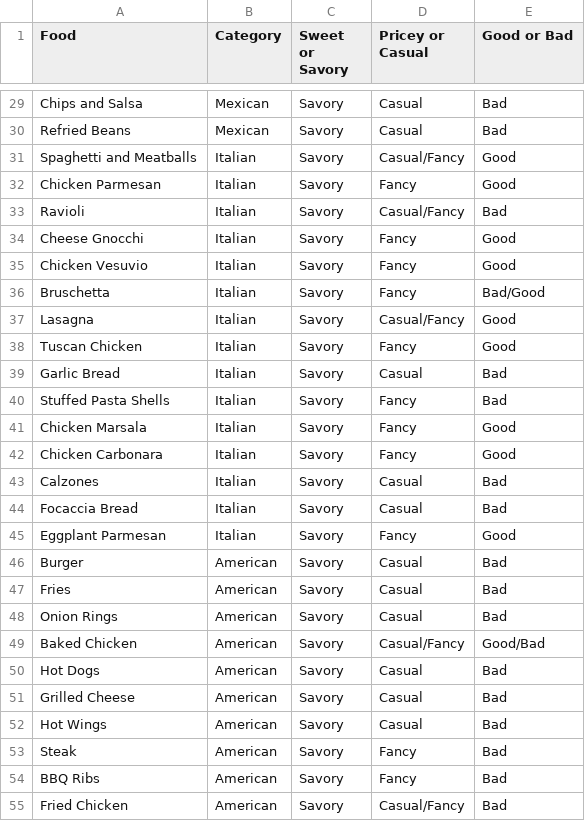
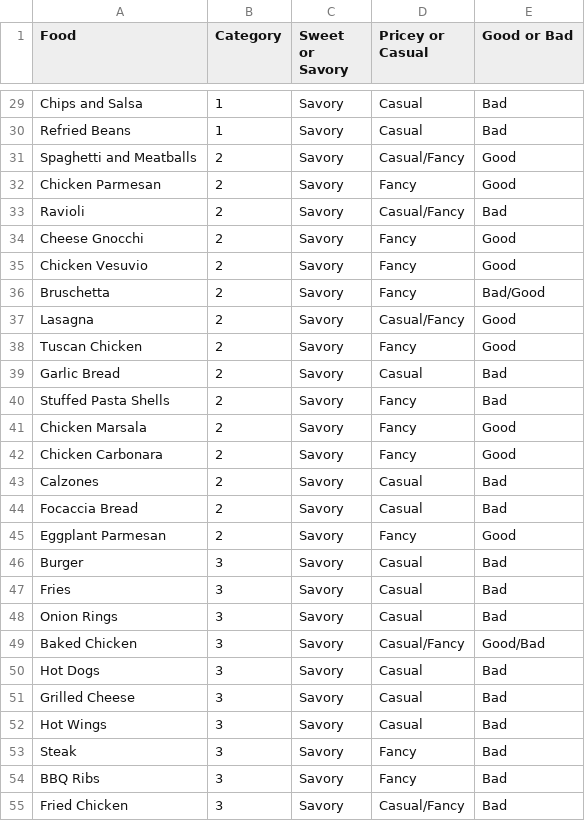
Before and after one commit to mmalmberg95/Hungrr_Android, a CSV file: app/src/main/res/raw/food_spreadsheet.csv, drawn as a sheet; only a part is shown, gaps mark what is left out; the diff covers the shown part only; the diff names each change by its address in the sheet, - before the commit and + after, or states it on an @@ line.

```diff
--- a/app/src/main/res/raw/food_spreadsheet.csv
+++ b/app/src/main/res/raw/food_spreadsheet.csv
-B29:B30 (Category): Mexican
+B29:B30 (Category): 1
-B31:B45 (Category): Italian
+B31:B45 (Category): 2
-B46:B55 (Category): American
+B46:B55 (Category): 3
```
Also changed, not shown: 95 edited cells elsewhere in this file, 3 other files.
